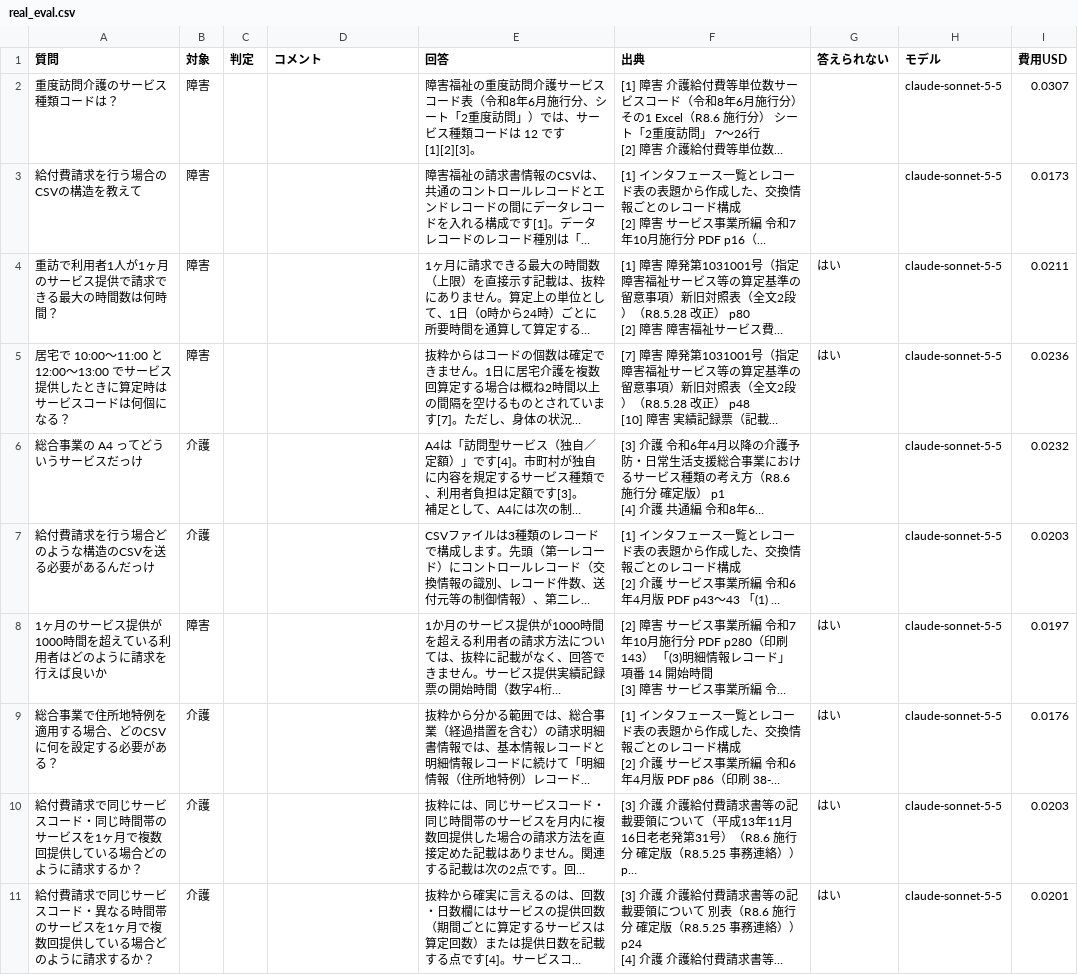
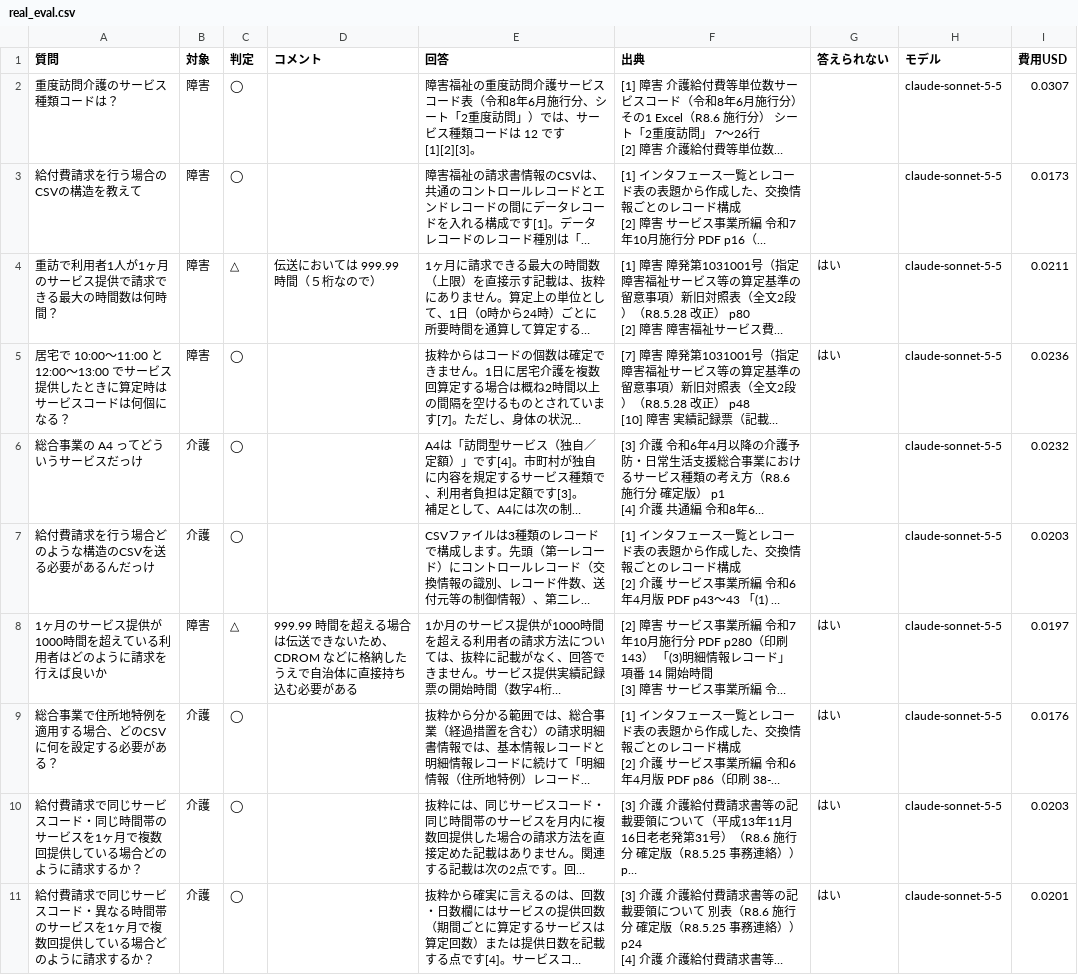
Before and after one commit to yuksew/kokuhoren-interface-rag, a CSV file: reports/real_eval.csv, drawn as a sheet; long unchanged cells end in …; the diff names each change by its address in the sheet, - before the commit and + after, or states it on an @@ line.

```diff
--- a/reports/real_eval.csv
+++ b/reports/real_eval.csv
-C2:C3 (判定): (empty)
+C2:C3 (判定): ◯
-C4 (判定): (empty)
+C4 (判定): △
-D4 (コメント): (empty)
+D4 (コメント): 伝送においては 999.99 時間（５桁なので）
-C5:C7 (判定): (empty)
+C5:C7 (判定): ◯
-C8 (判定): (empty)
+C8 (判定): △
-D8 (コメント): (empty)
+D8 (コメント): 999.99 時間を超える場合は伝送できないため、CDROM などに格納したうえで自治体に直接持ち込む必要がある
-C9:C11 (判定): (empty)
+C9:C11 (判定): ◯
```
Also changed, not shown: 1 other file.
